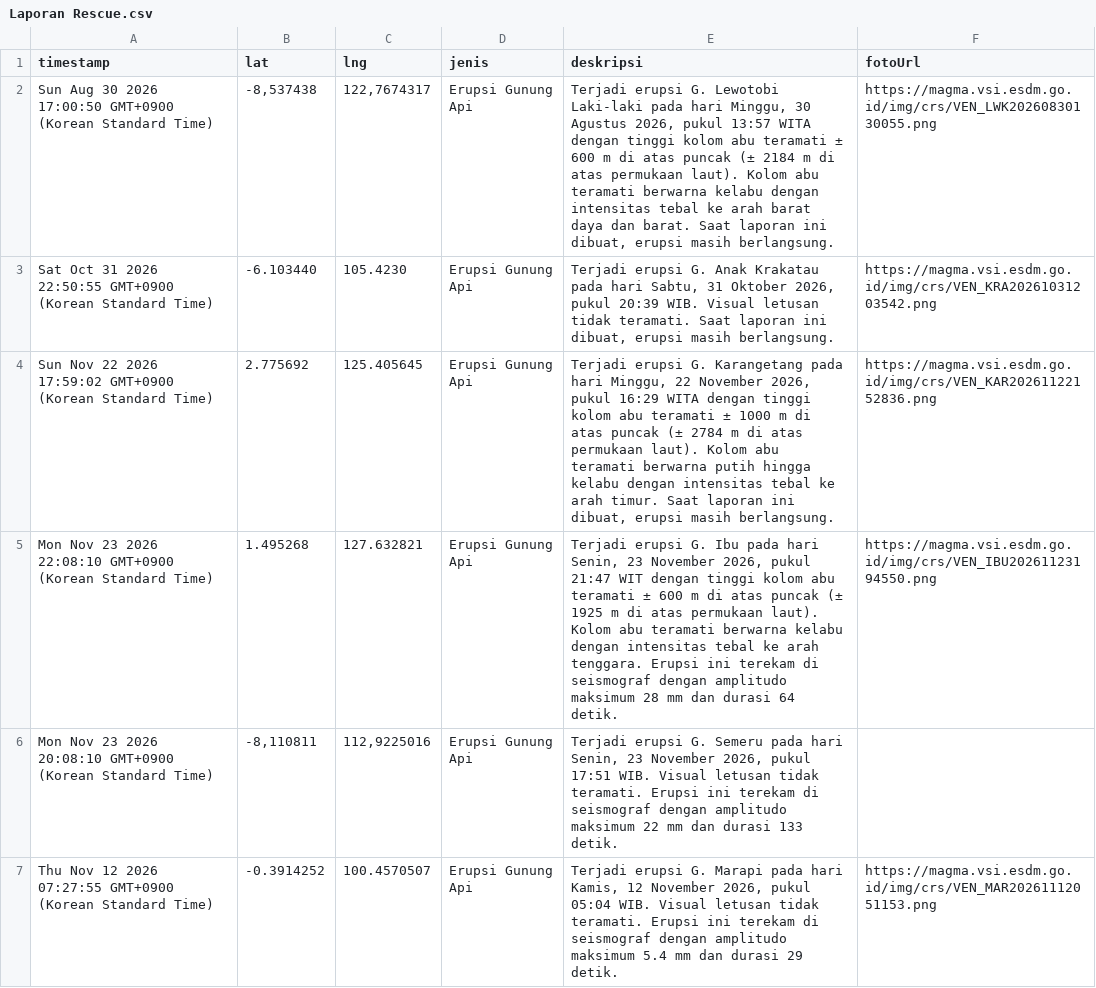
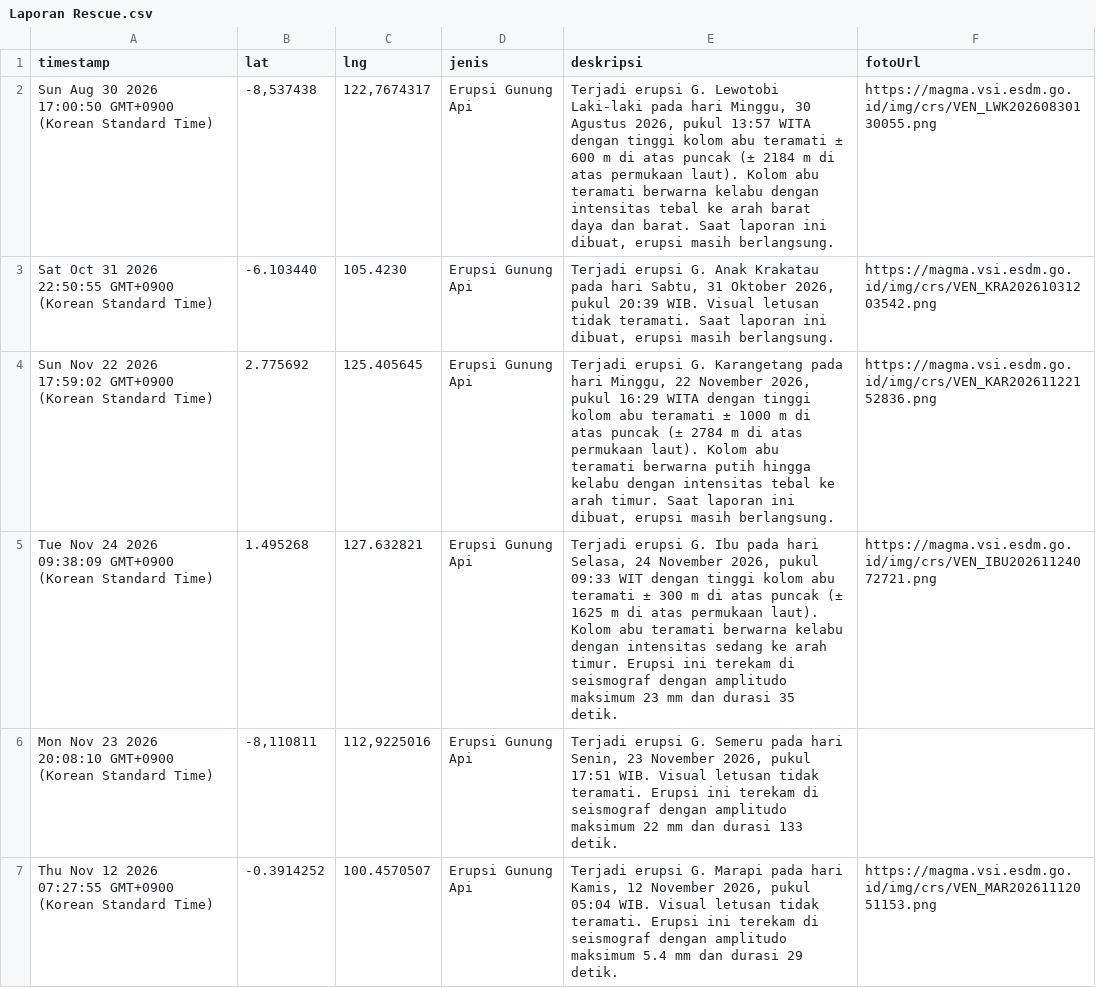
Before and after one commit to gpmlabuangnamrole-cell/Rescue, a CSV file: Laporan Rescue.csv, drawn as a sheet; only a part is shown.

Commit message:
Update Laporan Rescue otomatis dari Google Sheet

```diff
--- a/Laporan Rescue.csv
+++ b/Laporan Rescue.csv
@@ -4,3 +4,3 @@
 "Sun Nov 22 2026 17:59:02 GMT+0900 (Korean Standard Time)","2.775692","125.405645","Erupsi Gunung Api","Terjadi erupsi G. Karangetang pada hari Minggu, 22 November 2026, pukul 16:29 WITA dengan tinggi kolom abu teramati ± 1000 m di atas puncak (± 2784 m di atas permukaan laut). Kolom abu teramati berwarna putih hingga kelabu dengan intensitas tebal ke arah timur. Saat laporan ini dibuat, erupsi masih berlangsung.","https://magma.vsi.esdm.go.id/img/crs/VEN_KAR20261122152836.png"
-"Mon Nov 23 2026 22:08:10 GMT+0900 (Korean Standard Time)","1.495268","127.632821","Erupsi Gunung Api","Terjadi erupsi G. Ibu pada hari Senin, 23 November 2026, pukul 21:47 WIT dengan tinggi kolom abu teramati ± 600 m di atas puncak (± 1925 m di atas permukaan laut). Kolom abu teramati berwarna kelabu dengan intensitas tebal ke arah tenggara. Erupsi ini terekam di seismograf dengan amplitudo maksimum 28 mm dan durasi 64 detik.","https://magma.vsi.esdm.go.id/img/crs/VEN_IBU20261123194550.png"
+"Tue Nov 24 2026 09:38:09 GMT+0900 (Korean Standard Time)","1.495268","127.632821","Erupsi Gunung Api","Terjadi erupsi G. Ibu pada hari Selasa, 24 November 2026, pukul 09:33 WIT dengan tinggi kolom abu teramati ± 300 m di atas puncak (± 1625 m di atas permukaan laut). Kolom abu teramati berwarna kelabu dengan intensitas sedang ke arah timur. Erupsi ini terekam di seismograf dengan amplitudo maksimum 23 mm dan durasi 35 detik.","https://magma.vsi.esdm.go.id/img/crs/VEN_IBU20261124072721.png"
 "Mon Nov 23 2026 20:08:10 GMT+0900 (Korean Standard Time)","-8,110811","112,9225016","Erupsi Gunung Api","Terjadi erupsi G. Semeru pada hari Senin, 23 November 2026, pukul 17:51 WIB. Visual letusan tidak teramati. Erupsi ini terekam di seismograf dengan amplitudo maksimum 22 mm dan durasi 133 detik.",""
```
